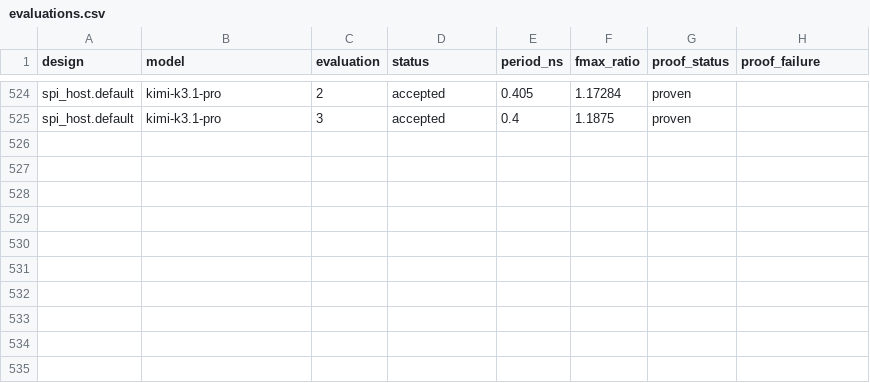
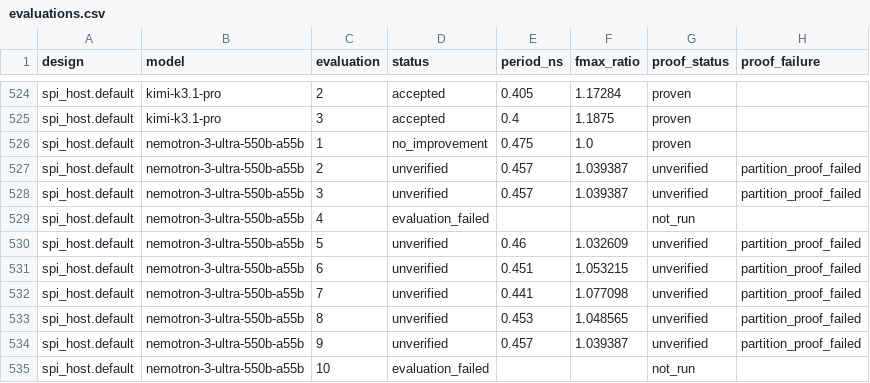
Before and after one commit to partcleda/rtl-fmax-agent-benchmark, a CSV file: results/evaluations.csv, drawn as a sheet; only a part is shown, gaps mark what is left out; the diff names each change by its address in the sheet, - before the commit and + after, or states it on an @@ line.

```diff
--- a/results/evaluations.csv
+++ b/results/evaluations.csv
+row 526: spi_host.default | nemotron-3-ultra-550b-a55b | 1 | no_improvement | 0.475 | 1.0 | proven
+row 527: spi_host.default | nemotron-3-ultra-550b-a55b | 2 | unverified | 0.457 | 1.039387 | unverified | partition_proof_failed
+row 528: spi_host.default | nemotron-3-ultra-550b-a55b | 3 | unverified | 0.457 | 1.039387 | unverified | partition_proof_failed
+row 529: spi_host.default | nemotron-3-ultra-550b-a55b | 4 | evaluation_failed |  |  | not_run
+row 530: spi_host.default | nemotron-3-ultra-550b-a55b | 5 | unverified | 0.46 | 1.032609 | unverified | partition_proof_failed
+row 531: spi_host.default | nemotron-3-ultra-550b-a55b | 6 | unverified | 0.451 | 1.053215 | unverified | partition_proof_failed
+row 532: spi_host.default | nemotron-3-ultra-550b-a55b | 7 | unverified | 0.441 | 1.077098 | unverified | partition_proof_failed
+row 533: spi_host.default | nemotron-3-ultra-550b-a55b | 8 | unverified | 0.453 | 1.048565 | unverified | partition_proof_failed
+row 534: spi_host.default | nemotron-3-ultra-550b-a55b | 9 | unverified | 0.457 | 1.039387 | unverified | partition_proof_failed
+row 535: spi_host.default | nemotron-3-ultra-550b-a55b | 10 | evaluation_failed |  |  | not_run
```
Also changed, not shown: results/sessions.csv, 7 other files.
